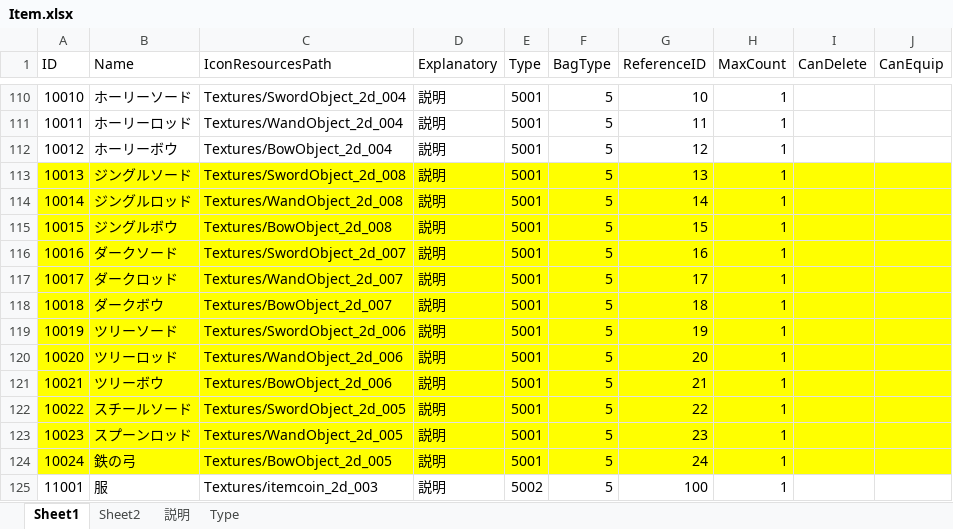
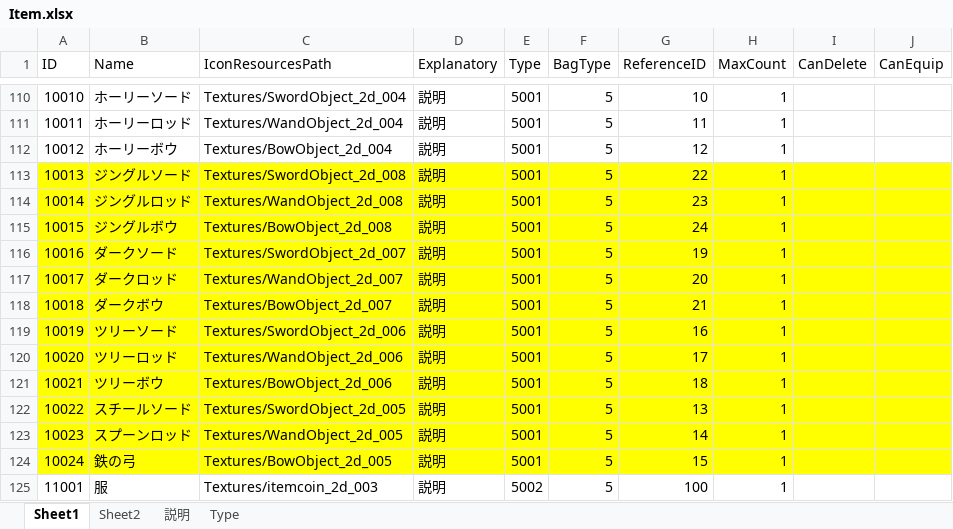
Before and after one commit to jobcrowngame/CraftStory, an Excel workbook: Config/Excel/Item.xlsx, sheet Sheet1, drawn as a sheet; only a part is shown, gaps mark what is left out; values as stored, in another font and other column widths than the file's, no borders; table styles not drawn; the diff names each change by its address in the sheet, - before the commit and + after, or states it on an @@ line.

Commit message:
v.2.0.6 設定ファイル変更(Item-Equipment紐づけ)

```diff
--- a/Config/Excel/Item.xlsx (sheet Sheet1)
+++ b/Config/Excel/Item.xlsx (sheet Sheet1)
-G113 (ReferenceID): 13
+G113 (ReferenceID): 22
-G114 (ReferenceID): 14
+G114 (ReferenceID): 23
-G115 (ReferenceID): 15
+G115 (ReferenceID): 24
-G116 (ReferenceID): 16
+G116 (ReferenceID): 19
-G117 (ReferenceID): 17
+G117 (ReferenceID): 20
-G118 (ReferenceID): 18
+G118 (ReferenceID): 21
-G119 (ReferenceID): 19
+G119 (ReferenceID): 16
-G120 (ReferenceID): 20
+G120 (ReferenceID): 17
-G121 (ReferenceID): 21
+G121 (ReferenceID): 18
-G122 (ReferenceID): 22
+G122 (ReferenceID): 13
-G123 (ReferenceID): 23
+G123 (ReferenceID): 14
-G124 (ReferenceID): 24
+G124 (ReferenceID): 15
```
Also changed, not shown: 1 other file.
